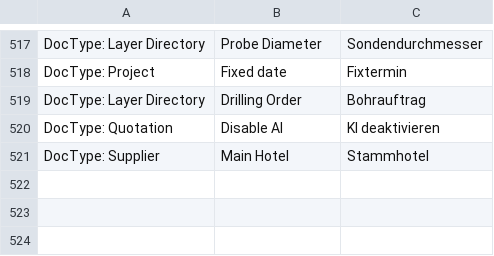
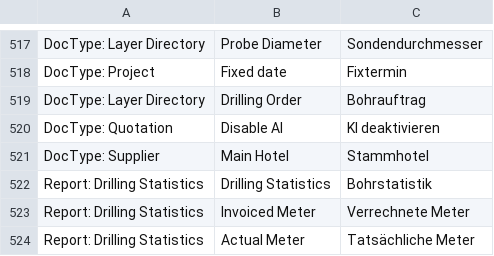
Before and after one commit to libracore/hb, a CSV file: heimbohrtechnik/translations/de.csv, drawn as a sheet; only a part is shown, gaps mark what is left out; the diff names each change by its address in the sheet, - before the commit and + after, or states it on an @@ line.

Commit message:
new report drilling statistics

```diff
--- a/heimbohrtechnik/translations/de.csv
+++ b/heimbohrtechnik/translations/de.csv
+row 522: Report: Drilling Statistics | Drilling Statistics | Bohrstatistik
+row 523: Report: Drilling Statistics | Invoiced Meter | Verrechnete Meter
+row 524: Report: Drilling Statistics | Actual Meter | Tatsächliche Meter
```
Also changed, not shown: 6 other files.
